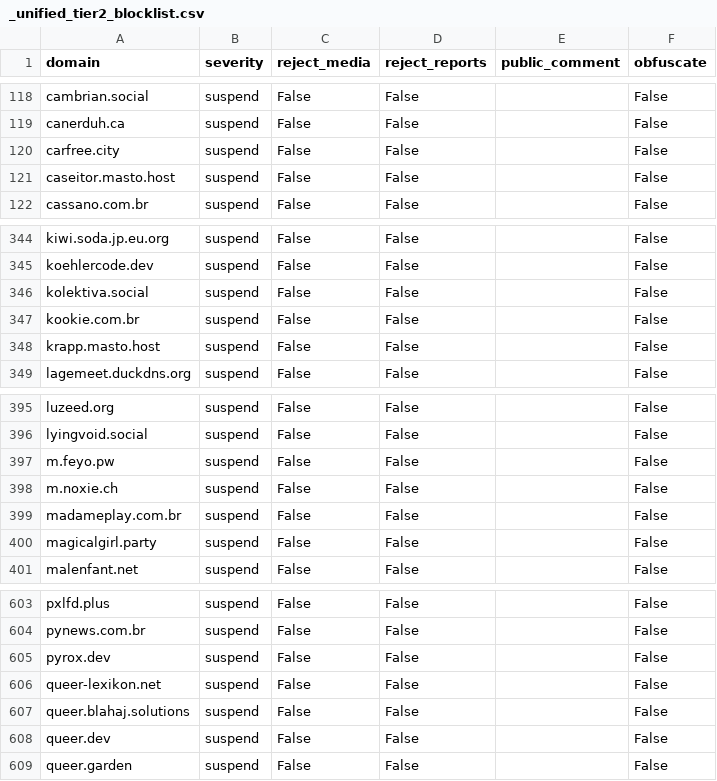
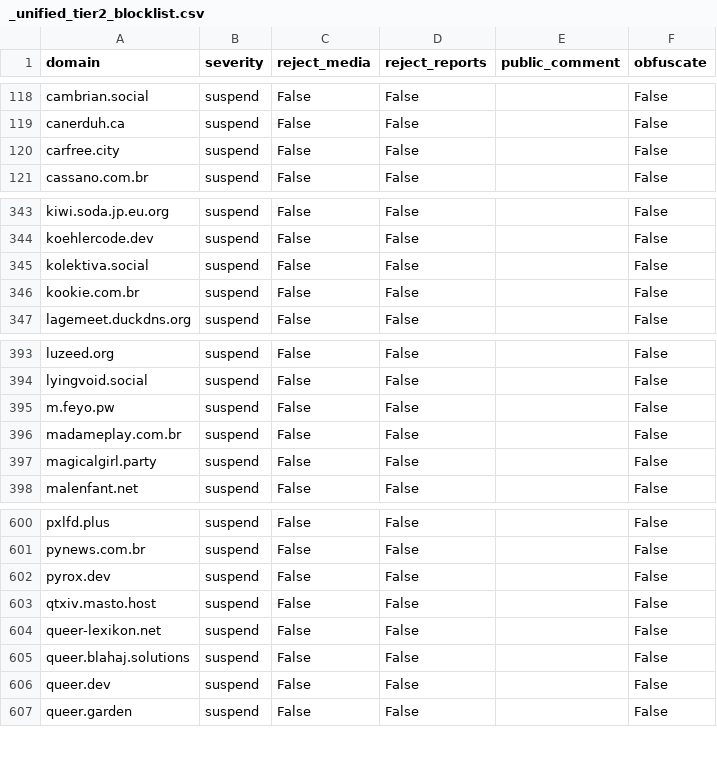
Before and after one commit to kromonos/fedi-health, a CSV file: _unified_tier2_blocklist.csv, drawn as a sheet; only a part is shown, gaps mark what is left out.

```diff
--- a/_unified_tier2_blocklist.csv
+++ b/_unified_tier2_blocklist.csv
@@ -120,3 +120,2 @@ canerduh.ca,suspend,False,False,,False
 carfree.city,suspend,False,False,,False
-caseitor.masto.host,suspend,False,False,,False
 cassano.com.br,suspend,False,False,,False
@@ -347,3 +346,2 @@ kolektiva.social,suspend,False,False,,False
 kookie.com.br,suspend,False,False,,False
-krapp.masto.host,suspend,False,False,,False
 lagemeet.duckdns.org,suspend,False,False,,False
@@ -397,3 +395,2 @@ lyingvoid.social,suspend,False,False,,False
 m.feyo.pw,suspend,False,False,,False
-m.noxie.ch,suspend,False,False,,False
 madameplay.com.br,suspend,False,False,,False
@@ -605,2 +602,3 @@ pynews.com.br,suspend,False,False,,False
 pyrox.dev,suspend,False,False,,False
+qtxiv.masto.host,suspend,False,False,,False
 queer-lexikon.net,suspend,False,False,,False
```
Also changed, not shown: _unified_tier1_blocklist.csv, _unified_tier3_blocklist.csv.
